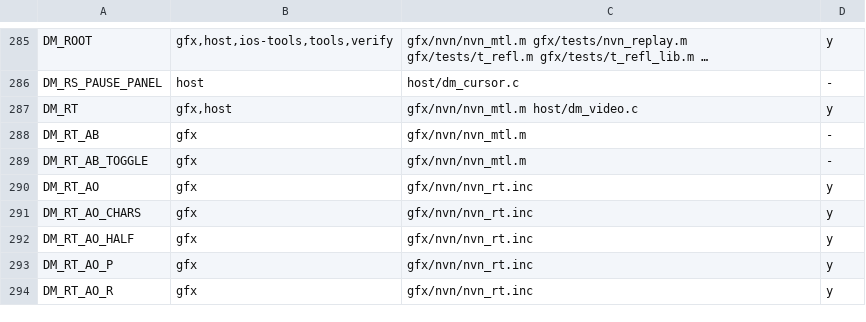
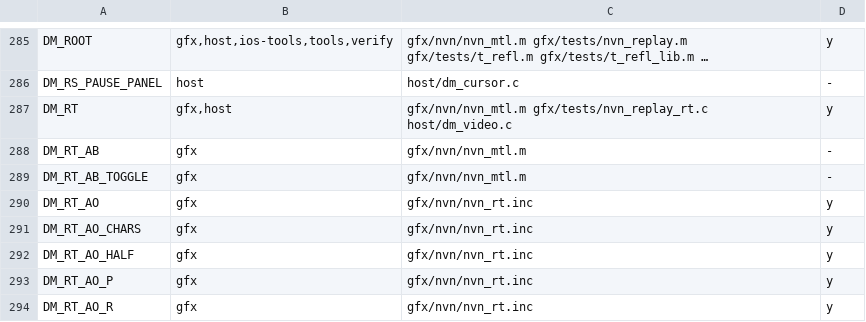
Before and after one commit to PowerBeef/d2r-metal, a TSV file: dm/switches.tsv, drawn as a sheet; only a part is shown, gaps mark what is left out.

```diff
--- a/dm/switches.tsv
+++ b/dm/switches.tsv
@@ -286,3 +286,3 @@ DM_ROOT	gfx,host,ios-tools,tools,verify	gfx/nvn/nvn_mtl.m gfx/tests/nvn_replay.m
 DM_RS_PAUSE_PANEL	host	host/dm_cursor.c	-
-DM_RT	gfx,host	gfx/nvn/nvn_mtl.m host/dm_video.c	y
+DM_RT	gfx,host	gfx/nvn/nvn_mtl.m gfx/tests/nvn_replay_rt.c host/dm_video.c	y
 DM_RT_AB	gfx	gfx/nvn/nvn_mtl.m	-
```
Also changed, not shown: 1 other file.
